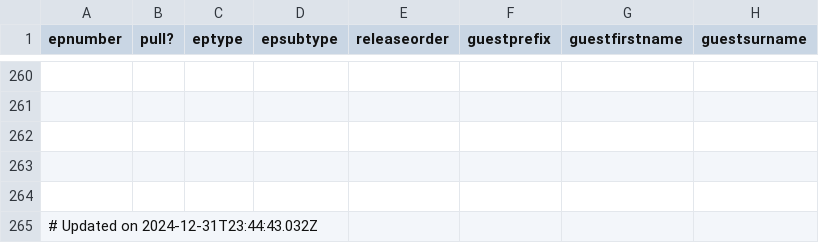
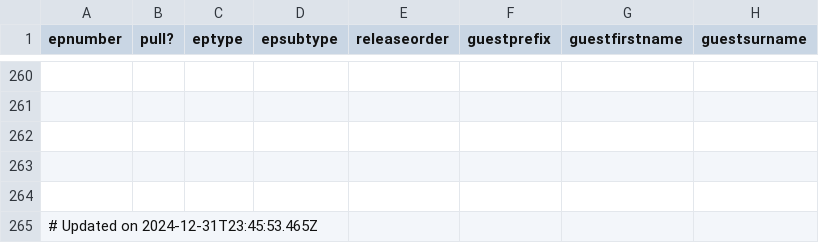
Before and after one commit to jmp1016/cm_eps, a CSV file: episodes.csv, drawn as a sheet; only a part is shown, gaps mark what is left out; the diff names each change by its address in the sheet, - before the commit and + after, or states it on an @@ line.

Commit message:
Automated upload of episodes.csv on 2024-12-31T23:45:53.465Z

```diff
--- a/episodes.csv
+++ b/episodes.csv
-A265 (epnumber): # Updated on 2024-12-31T23:44:43.032Z
+A265 (epnumber): # Updated on 2024-12-31T23:45:53.465Z
```
